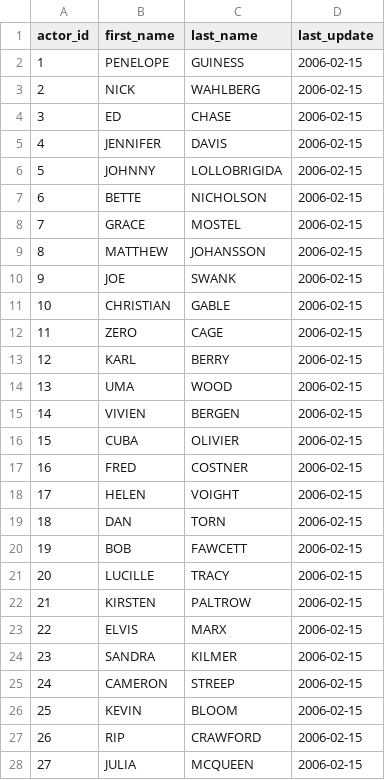
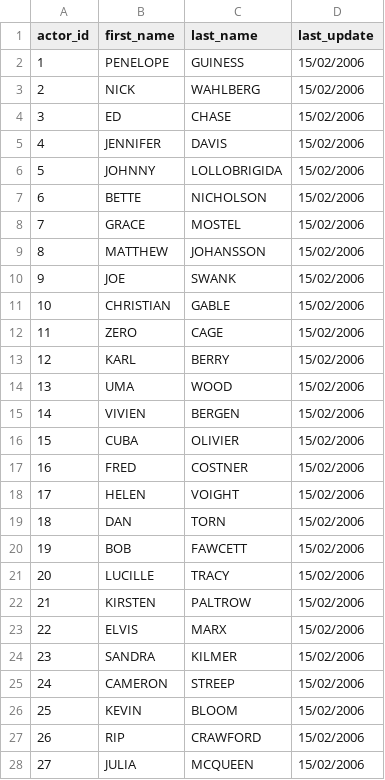
Before and after one commit to ricardocerto16/NoSQL_vs_SQL, a CSV file: Neo4j/actor/actor.csv, drawn as a sheet; only a part is shown; the diff covers the shown part only.

```diff
--- a/Neo4j/actor/actor.csv
+++ b/Neo4j/actor/actor.csv
@@ -1,28 +1,28 @@
 actor_id;first_name;last_name;last_update
-1;PENELOPE;GUINESS;2006-02-15
-2;NICK;WAHLBERG;2006-02-15
-3;ED;CHASE;2006-02-15
-4;JENNIFER;DAVIS;2006-02-15
-5;JOHNNY;LOLLOBRIGIDA;2006-02-15
-6;BETTE;NICHOLSON;2006-02-15
-7;GRACE;MOSTEL;2006-02-15
-8;MATTHEW;JOHANSSON;2006-02-15
-9;JOE;SWANK;2006-02-15
-10;CHRISTIAN;GABLE;2006-02-15
-11;ZERO;CAGE;2006-02-15
-12;KARL;BERRY;2006-02-15
-13;UMA;WOOD;2006-02-15
-14;VIVIEN;BERGEN;2006-02-15
-15;CUBA;OLIVIER;2006-02-15
-16;FRED;COSTNER;2006-02-15
-17;HELEN;VOIGHT;2006-02-15
-18;DAN;TORN;2006-02-15
-19;BOB;FAWCETT;2006-02-15
-20;LUCILLE;TRACY;2006-02-15
-21;KIRSTEN;PALTROW;2006-02-15
-22;ELVIS;MARX;2006-02-15
-23;SANDRA;KILMER;2006-02-15
-24;CAMERON;STREEP;2006-02-15
-25;KEVIN;BLOOM;2006-02-15
-26;RIP;CRAWFORD;2006-02-15
-27;JULIA;MCQUEEN;2006-02-15
+1;PENELOPE;GUINESS;15/02/2006
+2;NICK;WAHLBERG;15/02/2006
+3;ED;CHASE;15/02/2006
+4;JENNIFER;DAVIS;15/02/2006
+5;JOHNNY;LOLLOBRIGIDA;15/02/2006
+6;BETTE;NICHOLSON;15/02/2006
+7;GRACE;MOSTEL;15/02/2006
+8;MATTHEW;JOHANSSON;15/02/2006
+9;JOE;SWANK;15/02/2006
+10;CHRISTIAN;GABLE;15/02/2006
+11;ZERO;CAGE;15/02/2006
+12;KARL;BERRY;15/02/2006
+13;UMA;WOOD;15/02/2006
+14;VIVIEN;BERGEN;15/02/2006
+15;CUBA;OLIVIER;15/02/2006
+16;FRED;COSTNER;15/02/2006
+17;HELEN;VOIGHT;15/02/2006
+18;DAN;TORN;15/02/2006
+19;BOB;FAWCETT;15/02/2006
+20;LUCILLE;TRACY;15/02/2006
+21;KIRSTEN;PALTROW;15/02/2006
+22;ELVIS;MARX;15/02/2006
+23;SANDRA;KILMER;15/02/2006
+24;CAMERON;STREEP;15/02/2006
+25;KEVIN;BLOOM;15/02/2006
+26;RIP;CRAWFORD;15/02/2006
+27;JULIA;MCQUEEN;15/02/2006
```
Also changed, not shown: 173 edited cells elsewhere in this file, 15 other files.
